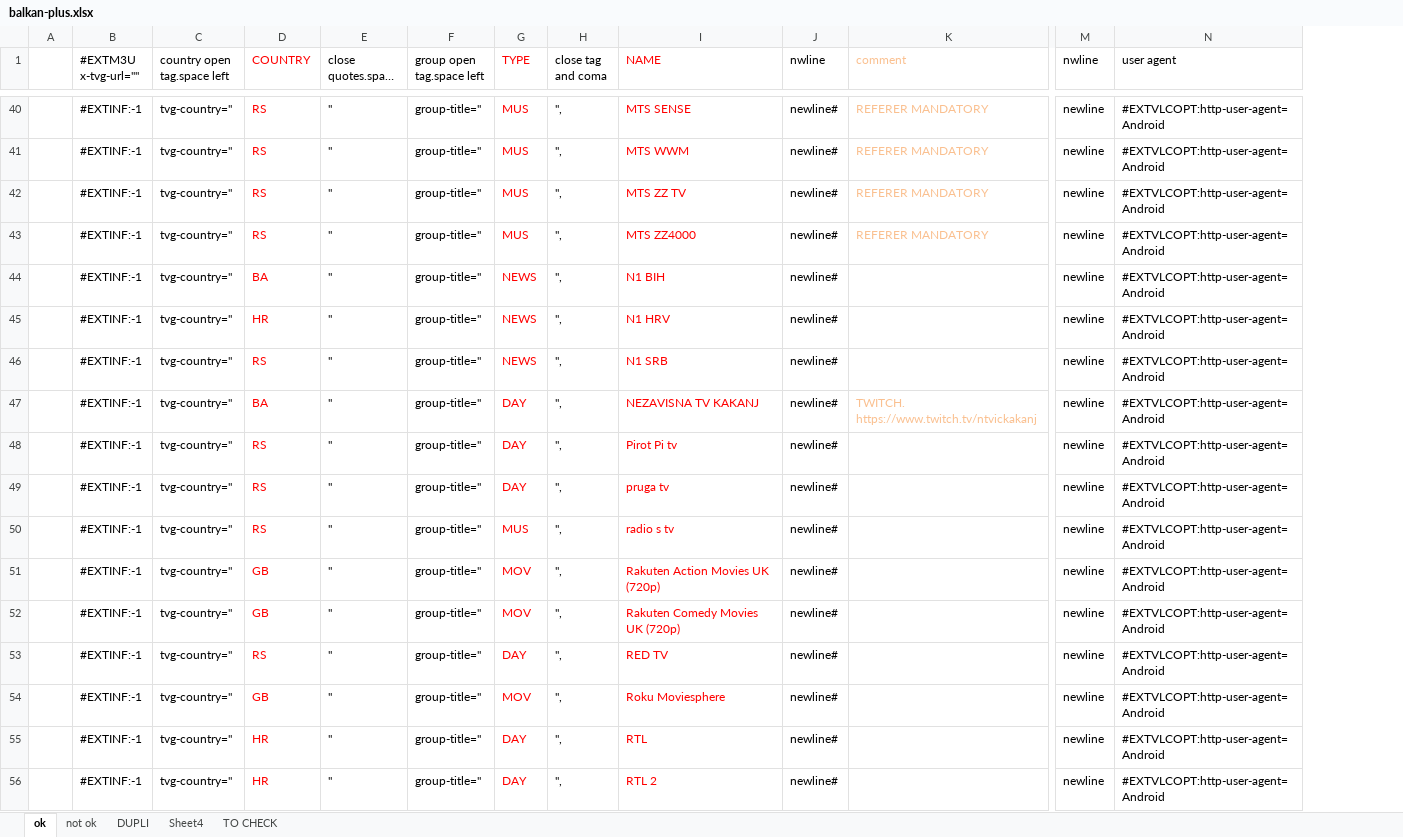
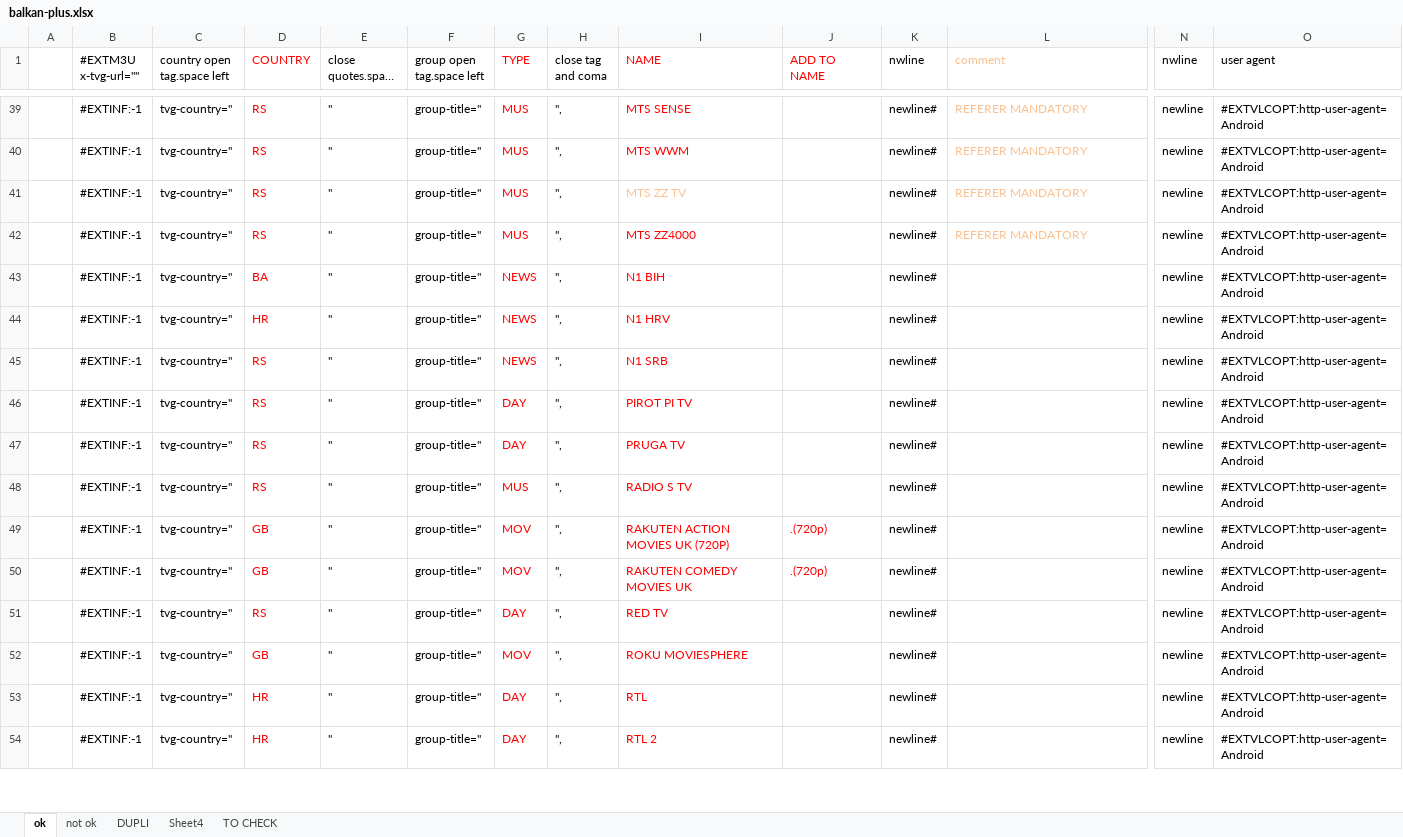
Before and after one commit to dbojan/free-iptv-balkan-plus, an Excel workbook: balkan-plus.xlsx, sheet ok, drawn as a sheet; only a part is shown, gaps mark what is left out; long unchanged cells end in …; values as stored, in another font and other column widths than the file's, no borders; removed rows and columns are numbered as before the commit, all else as after; rows hold the shown columns only; the diff covers the shown part only; the diff names each change by its address in the sheet, - before the commit and + after, or states it on an @@ line.

```diff
--- a/balkan-plus.xlsx (sheet ok)
+++ b/balkan-plus.xlsx (sheet ok)
+column J (ADD TO NAME), rows 49-50: .(720p) | .(720p)
-I41 text colour: #FF0000
+I41 text colour: #FAC090
-row 47:  | #EXTINF:-1 | tvg-country=" | BA | " | group-title=" | DAY | ", | NEZAVISNA TV KAKANJ | newline# | TWITCH. https://www.twitch.tv/ntvickakanj | newline | #EXTVLCOPT:http-user-agent=Android
-I46 (NAME): Pirot Pi tv
+I46 (NAME): PIROT PI TV
-I47 (NAME): pruga tv
+I47 (NAME): PRUGA TV
-I48 (NAME): radio s tv
+I48 (NAME): RADIO S TV
-I49 (NAME): Rakuten Action Movies UK (720p)
+I49 (NAME): RAKUTEN ACTION MOVIES UK (720P)
-I50 (NAME): Rakuten Comedy Movies UK (720p)
+I50 (NAME): RAKUTEN COMEDY MOVIES UK
-I52 (NAME): Roku Moviesphere
+I52 (NAME): ROKU MOVIESPHERE
```
Also changed, not shown: 3 removed rows and 39 edited cells elsewhere in this sheet, sheet not ok, 2 other files.
